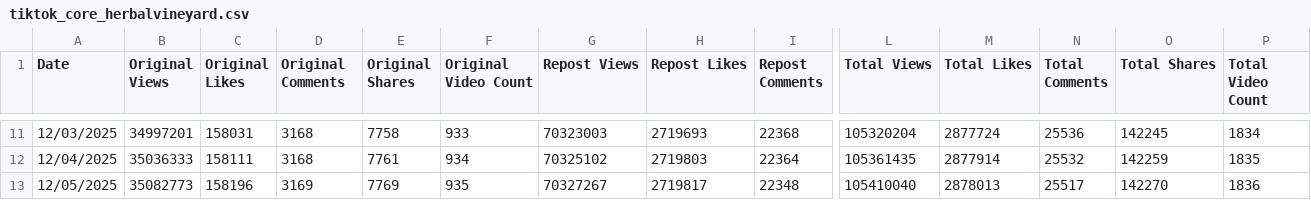
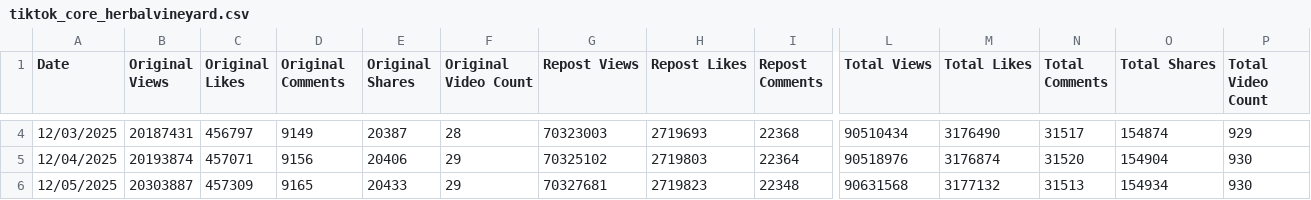
Before and after one commit to CoraEpiro/domain_proxy, a CSV file: data/tiktok_core_herbalvineyard.csv, drawn as a sheet; only a part is shown, gaps mark what is left out; addresses are those after the commit; the diff covers the shown part only; the diff names each change by its address in the sheet, - before the commit and + after, or states it on an @@ line.

```diff
--- a/data/tiktok_core_herbalvineyard.csv
+++ b/data/tiktok_core_herbalvineyard.csv
-B4 (Original Views): 34997201
+B4 (Original Views): 20187431
-C4 (Original Likes): 158031
+C4 (Original Likes): 456797
-D4 (Original Comments): 3168
+D4 (Original Comments): 9149
-E4 (Original Shares): 7758
+E4 (Original Shares): 20387
-F4 (Original Video Count): 933
+F4 (Original Video Count): 28
-L4 (Total Views): 105320204
+L4 (Total Views): 90510434
-M4 (Total Likes): 2877724
+M4 (Total Likes): 3176490
-N4 (Total Comments): 25536
+N4 (Total Comments): 31517
-O4 (Total Shares): 142245
+O4 (Total Shares): 154874
-P4 (Total Video Count): 1834
+P4 (Total Video Count): 929
-B5 (Original Views): 35036333
+B5 (Original Views): 20193874
-C5 (Original Likes): 158111
+C5 (Original Likes): 457071
-D5 (Original Comments): 3168
+D5 (Original Comments): 9156
-E5 (Original Shares): 7761
+E5 (Original Shares): 20406
-F5 (Original Video Count): 934
+F5 (Original Video Count): 29
-L5 (Total Views): 105361435
+L5 (Total Views): 90518976
-M5 (Total Likes): 2877914
+M5 (Total Likes): 3176874
-N5 (Total Comments): 25532
+N5 (Total Comments): 31520
-O5 (Total Shares): 142259
+O5 (Total Shares): 154904
-P5 (Total Video Count): 1835
+P5 (Total Video Count): 930
-B6 (Original Views): 35082773
+B6 (Original Views): 20303887
-C6 (Original Likes): 158196
+C6 (Original Likes): 457309
-D6 (Original Comments): 3169
+D6 (Original Comments): 9165
-E6 (Original Shares): 7769
+E6 (Original Shares): 20433
-F6 (Original Video Count): 935
+F6 (Original Video Count): 29
-G6 (Repost Views): 70327267
+G6 (Repost Views): 70327681
-H6 (Repost Likes): 2719817
+H6 (Repost Likes): 2719823
-L6 (Total Views): 105410040
+L6 (Total Views): 90631568
-M6 (Total Likes): 2878013
+M6 (Total Likes): 3177132
-N6 (Total Comments): 25517
+N6 (Total Comments): 31513
-O6 (Total Shares): 142270
+O6 (Total Shares): 154934
-P6 (Total Video Count): 1836
+P6 (Total Video Count): 930
```
Also changed, not shown: 7 removed rows and 25 edited cells elsewhere in this file.
